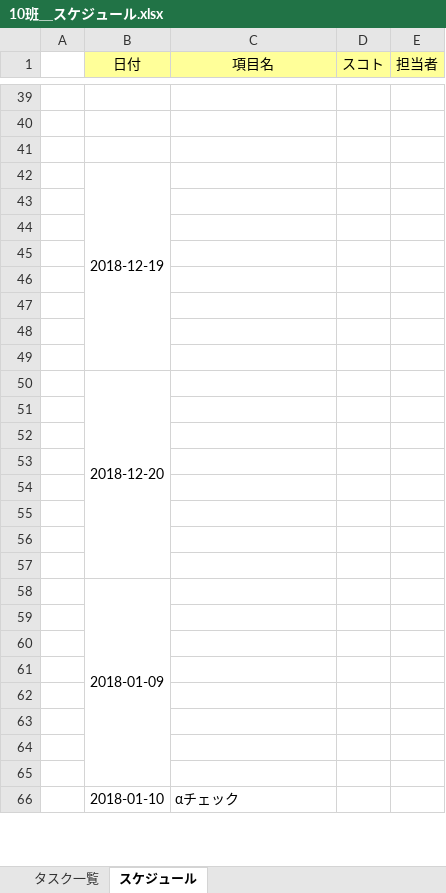
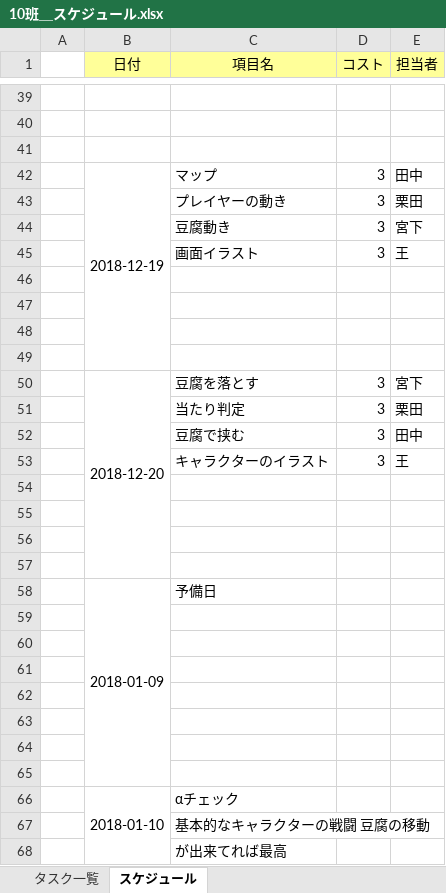
Before and after one commit to ITSUKI0910/team10_2018, an Excel workbook: 10班＿スケジュール.xlsx, sheet スケジュール, drawn as a sheet; only a part is shown, gaps mark what is left out; values as stored, in another font and other column widths than the file's, no borders; removed rows and columns are numbered as before the commit, all else as after; the diff covers the shown part only; the diff names each change by its address in the sheet, - before the commit and + after, or states it on an @@ line.

Commit message:
スケジュール

```diff
--- a/10班＿スケジュール.xlsx (sheet スケジュール)
+++ b/10班＿スケジュール.xlsx (sheet スケジュール)
-D1: スコト
+D1: コスト
-row 42:  | 2018-12-19
+row 42:  | 2018-12-19 | マップ | 3 | 田中
+row 43:  |  | プレイヤーの動き | 3 | 栗田
+row 44:  |  | 豆腐動き | 3 | 宮下
+row 45:  |  | 画面イラスト | 3 | 王
-row 50: (empty)
+row 50:  | 2018-12-20 | 豆腐を落とす | 3 | 宮下
+B50:B57 merged
-row 51: (empty)
+row 51:  |  | 当たり判定 | 3 | 栗田
-row 52: (empty)
+row 52:  |  | 豆腐で挟む | 3 | 田中
-row 50:  | 2018-12-20
+row 53:  |  | キャラクターのイラスト | 3 | 王
-row 58: (empty)
+row 58:  | 2018-01-09 | 予備日
+B58:B65 merged
-row 56: (empty)
-row 57: (empty)
-row 58:  | 2018-01-09
-B66:B73 merged
+B66:B73 merged
+row 67:  |  | 基本的なキャラクターの戦闘 豆腐の移動
+row 68:  |  | が出来てれば最高
```
Also changed, not shown: 42 added rows, 20 removed rows, 11 edited cells and merged cells elsewhere in this sheet, sheet タスク一覧.
